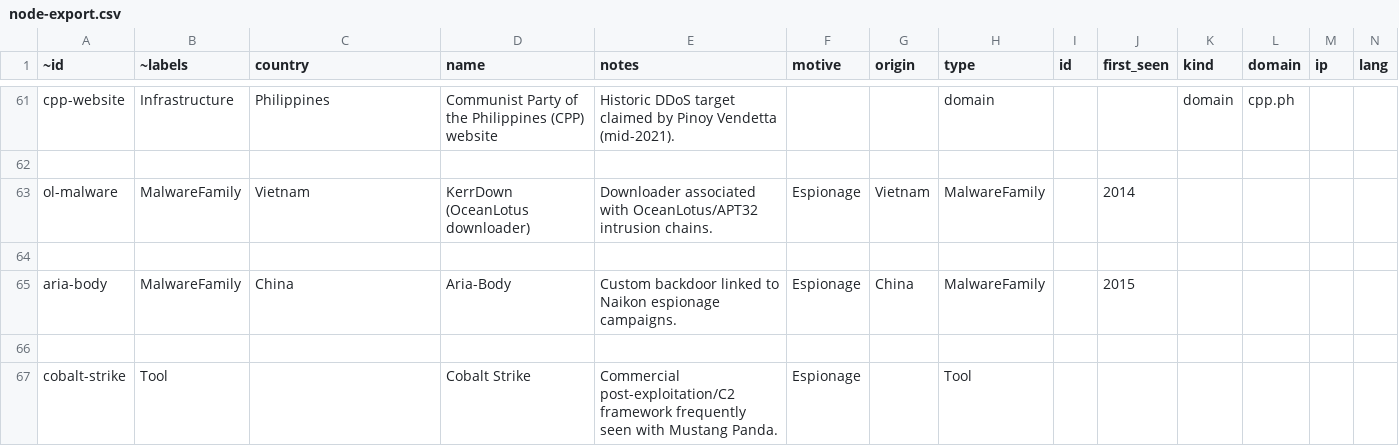
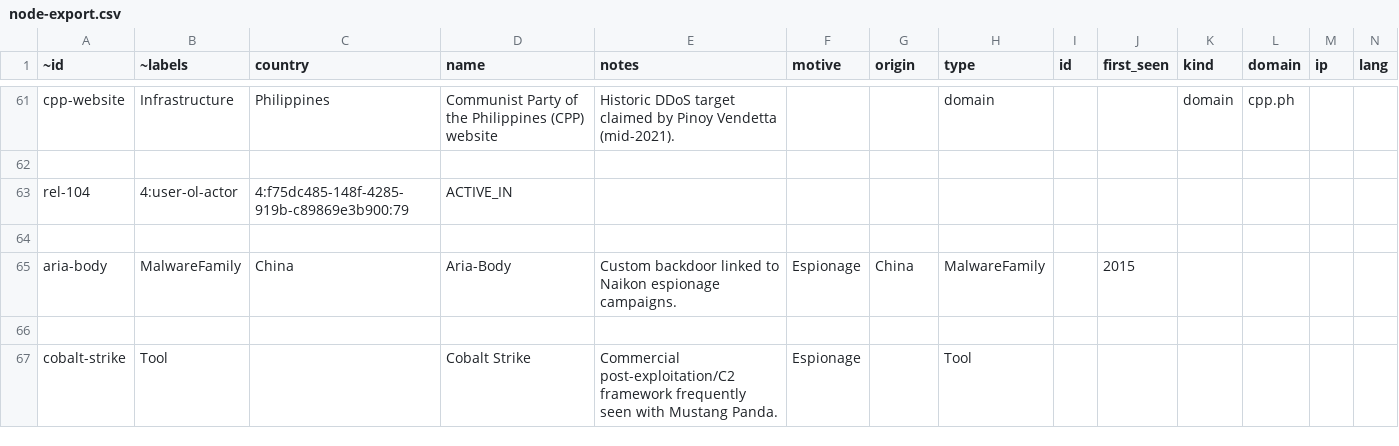
Before and after one commit to Maldork/Threat-Map, a CSV file: node-export.csv, drawn as a sheet; only a part is shown, gaps mark what is left out; removed rows and columns are numbered as before the commit, all else as after; rows hold the shown columns only; the diff names each change by its address in the sheet, - before the commit and + after, or states it on an @@ line.

Commit message:
Update node-export.csv

```diff
--- a/node-export.csv
+++ b/node-export.csv
-row 63: ol-malware | MalwareFamily | Vietnam | KerrDown (OceanLotus downloader) | Downloader associated with OceanLotus/APT32 intrusion chains. | Espionage | Vietnam | MalwareFamily |  | 2014
+row 63: rel-104 | 4:user-ol-actor | 4:f75dc485-148f-4285-919b-c89869e3b900:79 | ACTIVE_IN
```
